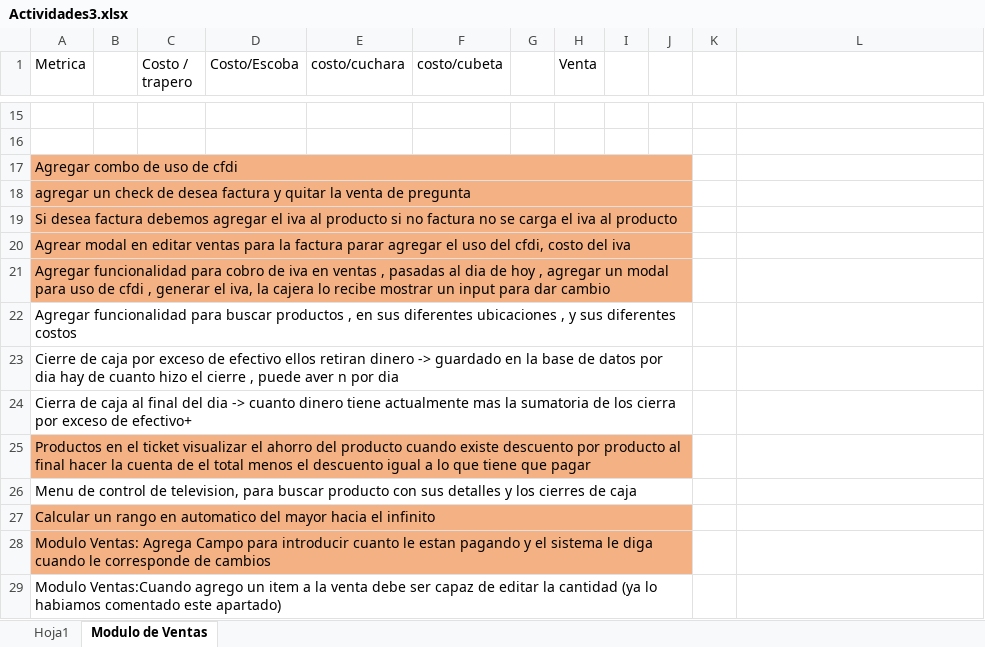
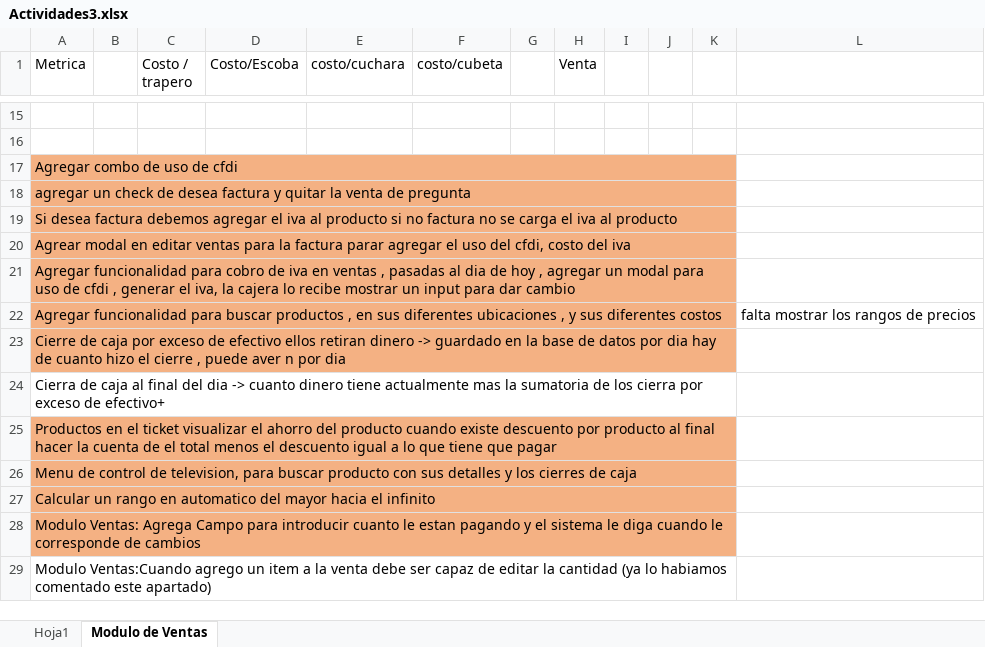
Before and after one commit to varCloud/comercializadora, an Excel workbook: Analisis/Actividades3.xlsx, sheet Modulo de Ventas, drawn as a sheet; only a part is shown, gaps mark what is left out; values as stored, in another font and other column widths than the file's, no borders; the diff covers the shown part only; the diff names each change by its address in the sheet, - before the commit and + after, or states it on an @@ line.

```diff
--- a/Analisis/Actividades3.xlsx (sheet Modulo de Ventas)
+++ b/Analisis/Actividades3.xlsx (sheet Modulo de Ventas)
-A17:J17 merged
+A17:K17 merged
-K17:K21 fill: none
+K17:K21 fill: #F4B183
-A18:J18 merged
+A18:K18 merged
-A19:J19 merged
+A19:K19 merged
-A20:J20 merged
+A20:K20 merged
-A21:J21 merged
+A21:K21 merged
-A22:K23 fill: none
+A22:K23 fill: #F4B183
-A22:J22 merged
+A22:K22 merged
-L22: (empty)
+L22: falta mostrar los rangos de precios
-A23:J23 merged
+A23:K23 merged
-A24:J24 merged
+A24:K24 merged
-A25:J25 merged
+A25:K25 merged
-K25 fill: none
+K25 fill: #F4B183
-A26:K26 fill: none
+A26:K26 fill: #F4B183
-A26:J26 merged
+A26:K26 merged
-A27:J27 merged
+A27:K27 merged
-K27:K28 fill: none
+K27:K28 fill: #F4B183
-A28:J28 merged
+A28:K28 merged
-A29:J29 merged
+A29:K29 merged
```
Also changed, not shown: 1 edited cell, cell formats and merged cells elsewhere in this sheet, 5 other files.
